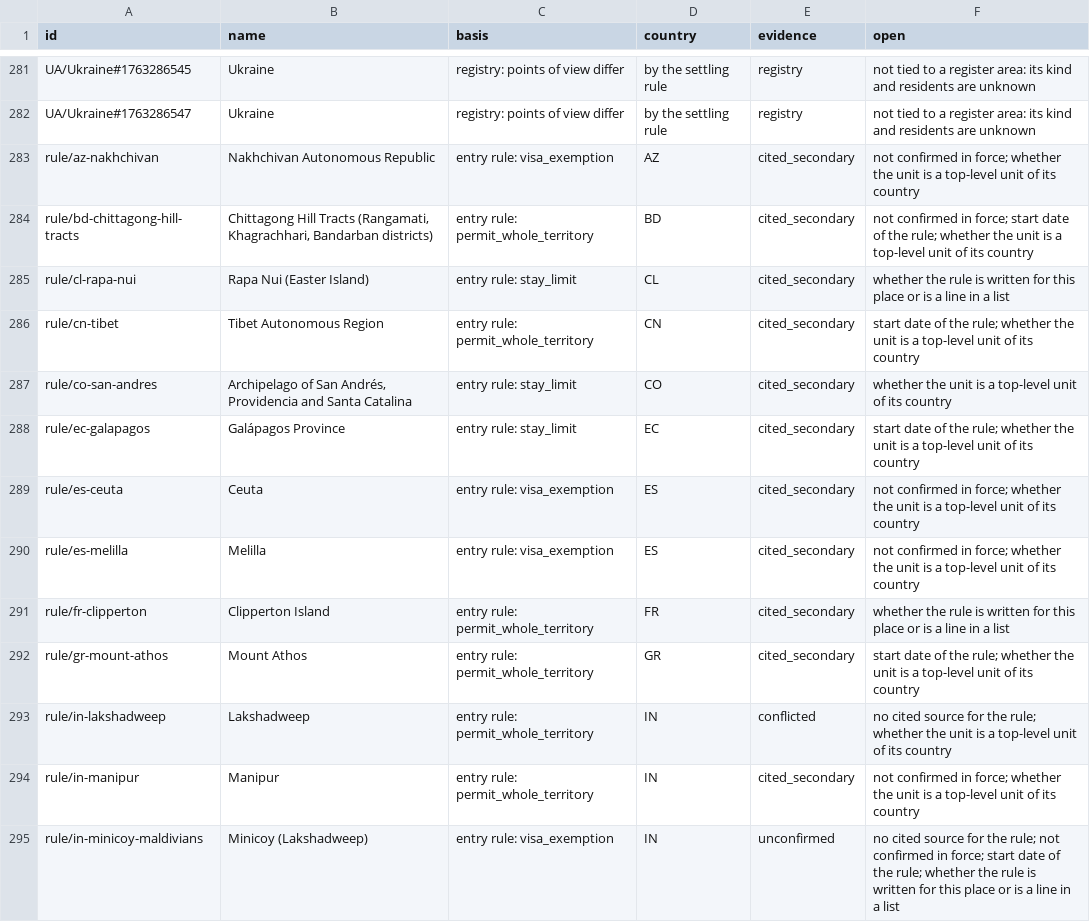
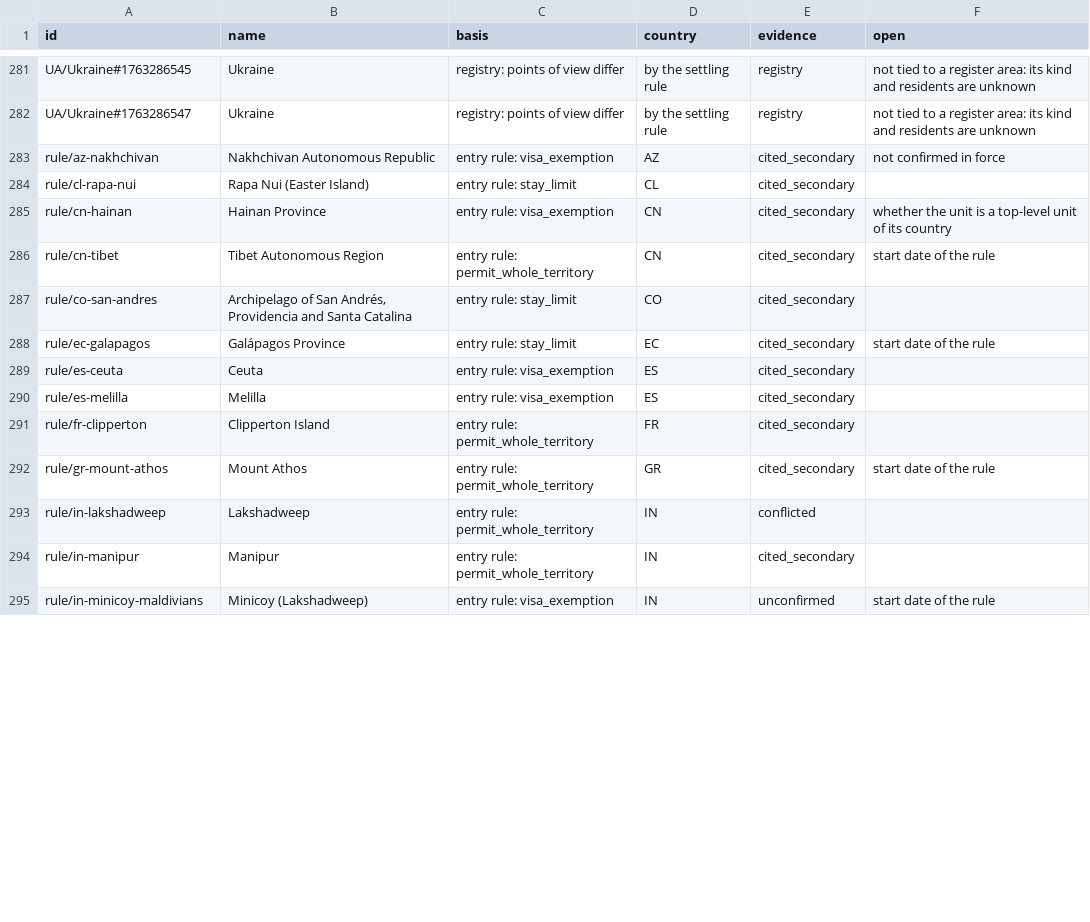
Before and after one commit to uncovering-world/travel-regions-extraction, a CSV file: experiments/stage1-list/outputs/regions.csv, drawn as a sheet; only a part is shown, gaps mark what is left out; the diff covers the shown part only.

```diff
--- a/experiments/stage1-list/outputs/regions.csv
+++ b/experiments/stage1-list/outputs/regions.csv
@@ -282,14 +282,14 @@ UA/Ukraine#1763286545,Ukraine,registry: points of view differ,by the settling ru
 UA/Ukraine#1763286547,Ukraine,registry: points of view differ,by the settling rule,registry,not tied to a register area: its kind and residents are unknown
-rule/az-nakhchivan,Nakhchivan Autonomous Republic,entry rule: visa_exemption,AZ,cited_secondary,not confirmed in force; whether the unit is a top-level unit of its country
-rule/bd-chittagong-hill-tracts,"Chittagong Hill Tracts (Rangamati, Khagrachhari, Bandarban districts)",entry rule: permit_whole_territory,BD,cited_secondary,not confirmed in force; start date of the rule; whether the unit is a top-level unit of its country
-rule/cl-rapa-nui,Rapa Nui (Easter Island),entry rule: stay_limit,CL,cited_secondary,whether the rule is written for this place or is a line in a list
-rule/cn-tibet,Tibet Autonomous Region,entry rule: permit_whole_territory,CN,cited_secondary,start date of the rule; whether the unit is a top-level unit of its country
-rule/co-san-andres,"Archipelago of San Andrés, Providencia and Santa Catalina",entry rule: stay_limit,CO,cited_secondary,whether the unit is a top-level unit of its country
-rule/ec-galapagos,Galápagos Province,entry rule: stay_limit,EC,cited_secondary,start date of the rule; whether the unit is a top-level unit of its country
-rule/es-ceuta,Ceuta,entry rule: visa_exemption,ES,cited_secondary,not confirmed in force; whether the unit is a top-level unit of its country
-rule/es-melilla,Melilla,entry rule: visa_exemption,ES,cited_secondary,not confirmed in force; whether the unit is a top-level unit of its country
-rule/fr-clipperton,Clipperton Island,entry rule: permit_whole_territory,FR,cited_secondary,whether the rule is written for this place or is a line in a list
-rule/gr-mount-athos,Mount Athos,entry rule: permit_whole_territory,GR,cited_secondary,start date of the rule; whether the unit is a top-level unit of its country
-rule/in-lakshadweep,Lakshadweep,entry rule: permit_whole_territory,IN,conflicted,no cited source for the rule; whether the unit is a top-level unit of its country
-rule/in-manipur,Manipur,entry rule: permit_whole_territory,IN,cited_secondary,not confirmed in force; whether the unit is a top-level unit of its country
-rule/in-minicoy-maldivians,Minicoy (Lakshadweep),entry rule: visa_exemption,IN,unconfirmed,no cited source for the rule; not confirmed in force; start date of the rule; whether the rule is written for this place or is a line in a list
+rule/az-nakhchivan,Nakhchivan Autonomous Republic,entry rule: visa_exemption,AZ,cited_secondary,not confirmed in force
+rule/cl-rapa-nui,Rapa Nui (Easter Island),entry rule: stay_limit,CL,cited_secondary,
+rule/cn-hainan,Hainan Province,entry rule: visa_exemption,CN,cited_secondary,whether the unit is a top-level unit of its country
+rule/cn-tibet,Tibet Autonomous Region,entry rule: permit_whole_territory,CN,cited_secondary,start date of the rule
+rule/co-san-andres,"Archipelago of San Andrés, Providencia and Santa Catalina",entry rule: stay_limit,CO,cited_secondary,
+rule/ec-galapagos,Galápagos Province,entry rule: stay_limit,EC,cited_secondary,start date of the rule
+rule/es-ceuta,Ceuta,entry rule: visa_exemption,ES,cited_secondary,
+rule/es-melilla,Melilla,entry rule: visa_exemption,ES,cited_secondary,
+rule/fr-clipperton,Clipperton Island,entry rule: permit_whole_territory,FR,cited_secondary,
+rule/gr-mount-athos,Mount Athos,entry rule: permit_whole_territory,GR,cited_secondary,start date of the rule
+rule/in-lakshadweep,Lakshadweep,entry rule: permit_whole_territory,IN,conflicted,
+rule/in-manipur,Manipur,entry rule: permit_whole_territory,IN,cited_secondary,
+rule/in-minicoy-maldivians,Minicoy (Lakshadweep),entry rule: visa_exemption,IN,unconfirmed,start date of the rule
```
Also changed, not shown: 1 added row, 8 removed rows and 37 edited cells elsewhere in this file, experiments/stage1-list/outputs/markers.csv, experiments/stage1-list/outputs/special_places.csv, 6 other files.
